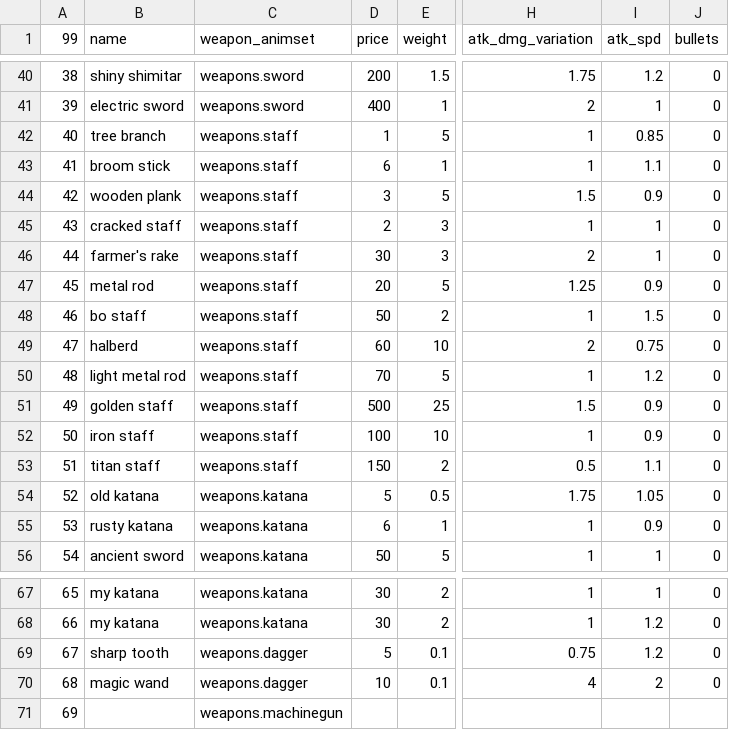
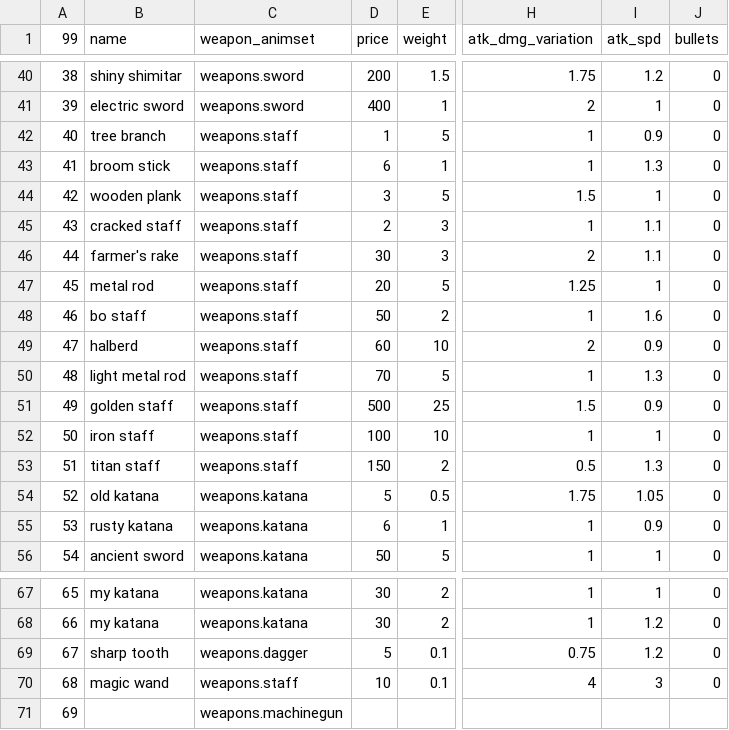
Before and after one commit to Menchiari/1bit, a CSV file: 1bit_project/datafiles/CSV 1Bit Elements - Weapons.csv, drawn as a sheet; only a part is shown, gaps mark what is left out; the diff names each change by its address in the sheet, - before the commit and + after, or states it on an @@ line.

```diff
--- a/1bit_project/datafiles/CSV 1Bit Elements - Weapons.csv
+++ b/1bit_project/datafiles/CSV 1Bit Elements - Weapons.csv
-I42 (atk_spd): 0.85
+I42 (atk_spd): 0.9
-I43 (atk_spd): 1.1
+I43 (atk_spd): 1.3
-I44 (atk_spd): 0.9
+I44 (atk_spd): 1
-I45:I46 (atk_spd): 1
+I45:I46 (atk_spd): 1.1
-I47 (atk_spd): 0.9
+I47 (atk_spd): 1
-I48 (atk_spd): 1.5
+I48 (atk_spd): 1.6
-I49 (atk_spd): 0.75
+I49 (atk_spd): 0.9
-I50 (atk_spd): 1.2
+I50 (atk_spd): 1.3
-I52 (atk_spd): 0.9
+I52 (atk_spd): 1
-I53 (atk_spd): 1.1
+I53 (atk_spd): 1.3
-C70 (weapon_animset): weapons.dagger
+C70 (weapon_animset): weapons.staff
-I70 (atk_spd): 2
+I70 (atk_spd): 3
```
Also changed, not shown: 15 other files.
